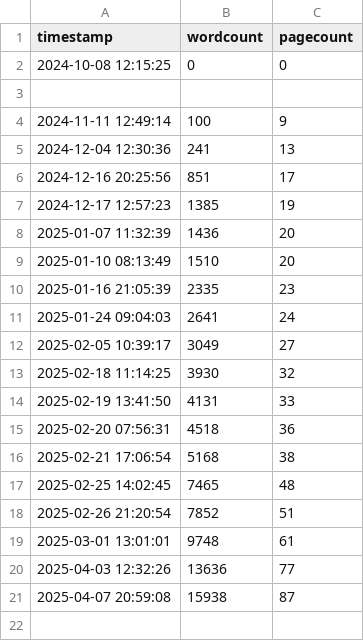
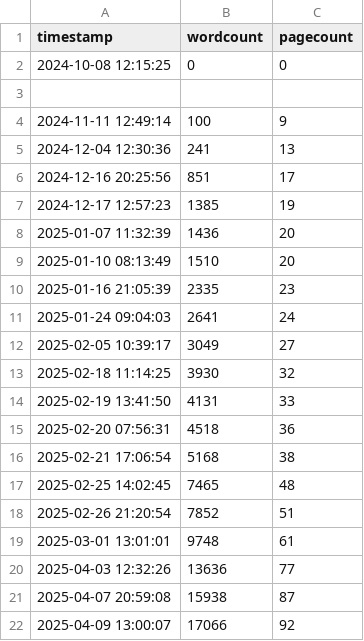
Before and after one commit to kdona/latex-progress-tracker, a CSV file: progress.csv, drawn as a sheet; the diff names each change by its address in the sheet, - before the commit and + after, or states it on an @@ line.

Commit message:
Update Progress

```diff
--- a/progress.csv
+++ b/progress.csv
+row 22: 2025-04-09 13:00:07 | 17066 | 92
```
